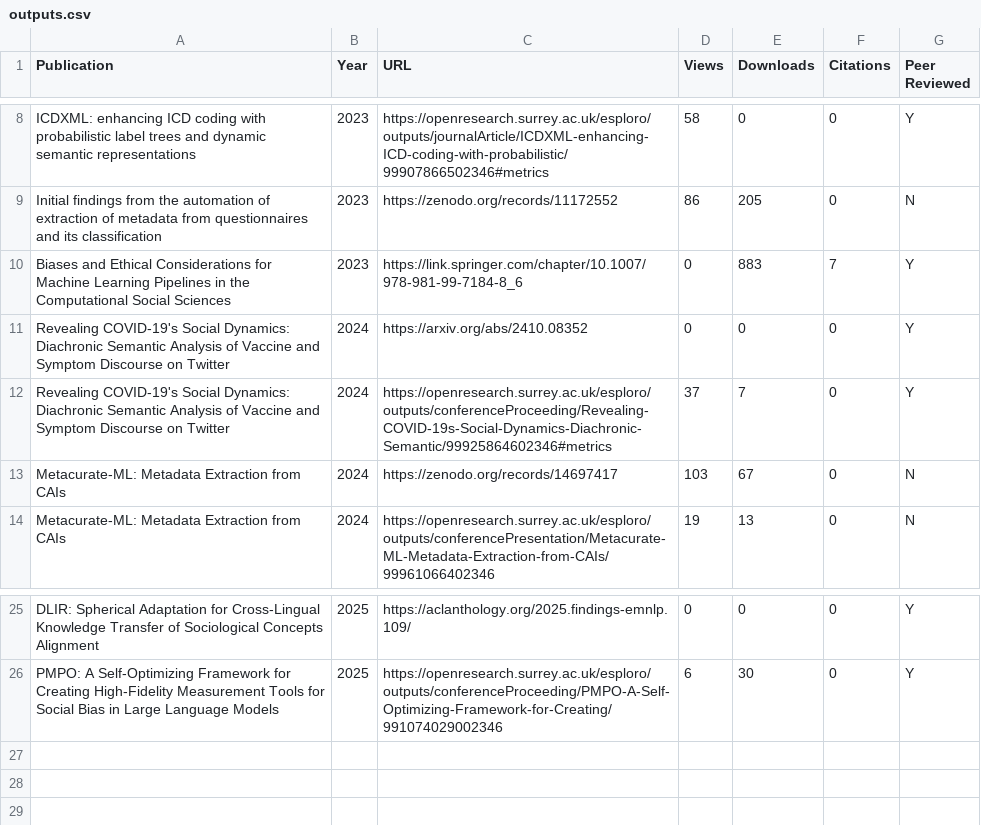
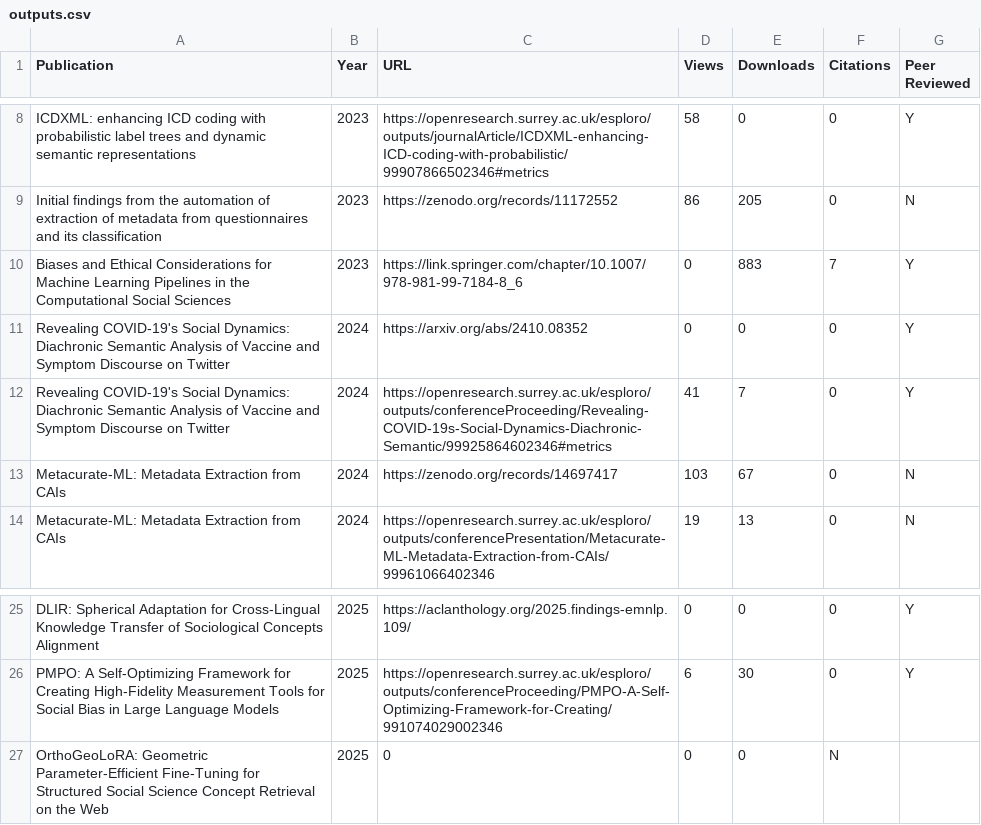
Before and after one commit to spuddybike/metadata-automation, a CSV file: outputs.csv, drawn as a sheet; only a part is shown, gaps mark what is left out.

Commit message:
Update outputs.csv

```diff
--- a/outputs.csv
+++ b/outputs.csv
@@ -11,3 +11,3 @@ Biases and Ethical Considerations for Machine Learning Pipelines in the Computat
 Revealing COVID-19's Social Dynamics: Diachronic Semantic Analysis of Vaccine and Symptom Discourse on Twitter,2024, https://arxiv.org/abs/2410.08352, 0,0,0,Y
-Revealing COVID-19's Social Dynamics: Diachronic Semantic Analysis of Vaccine and Symptom Discourse on Twitter,2024, https://openresearch.surrey.ac.uk/esploro/outputs/conferenceProceeding/Revealing-COVID-19s-Social-Dynamics-Diachronic-Semantic/99925864602346#metrics,37,7,0,Y
+Revealing COVID-19's Social Dynamics: Diachronic Semantic Analysis of Vaccine and Symptom Discourse on Twitter,2024, https://openresearch.surrey.ac.uk/esploro/outputs/conferenceProceeding/Revealing-COVID-19s-Social-Dynamics-Diachronic-Semantic/99925864602346#metrics,41,7,0,Y
 Metacurate-ML: Metadata Extraction from CAIs, 2024,https://zenodo.org/records/14697417,103,67,0,N
@@ -26 +26,2 @@ DLIR: Spherical Adaptation for Cross-Lingual Knowledge Transfer of Sociological
 PMPO: A Self-Optimizing Framework for Creating High-Fidelity Measurement Tools for Social Bias in Large Language Models,2025, https://openresearch.surrey.ac.uk/esploro/outputs/conferenceProceeding/PMPO-A-Self-Optimizing-Framework-for-Creating/991074029002346,6,30,0,Y
+OrthoGeoLoRA: Geometric Parameter-Efficient Fine-Tuning for Structured Social Science Concept Retrieval on the Web,2025,0,0,0,N
```
